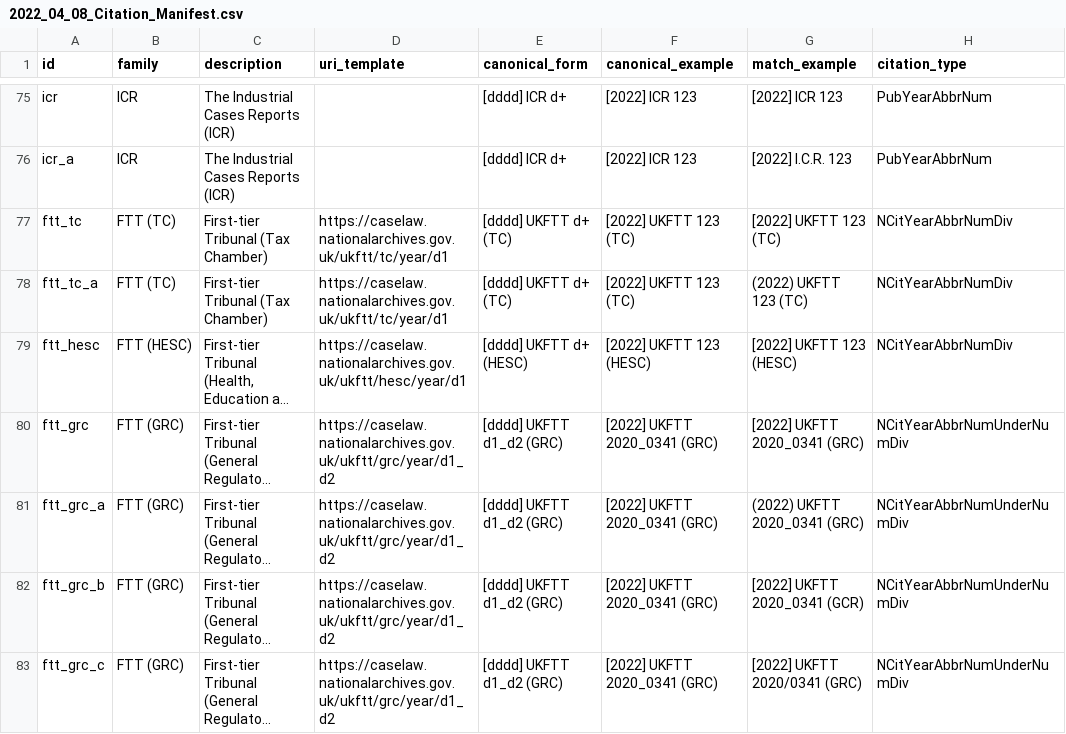
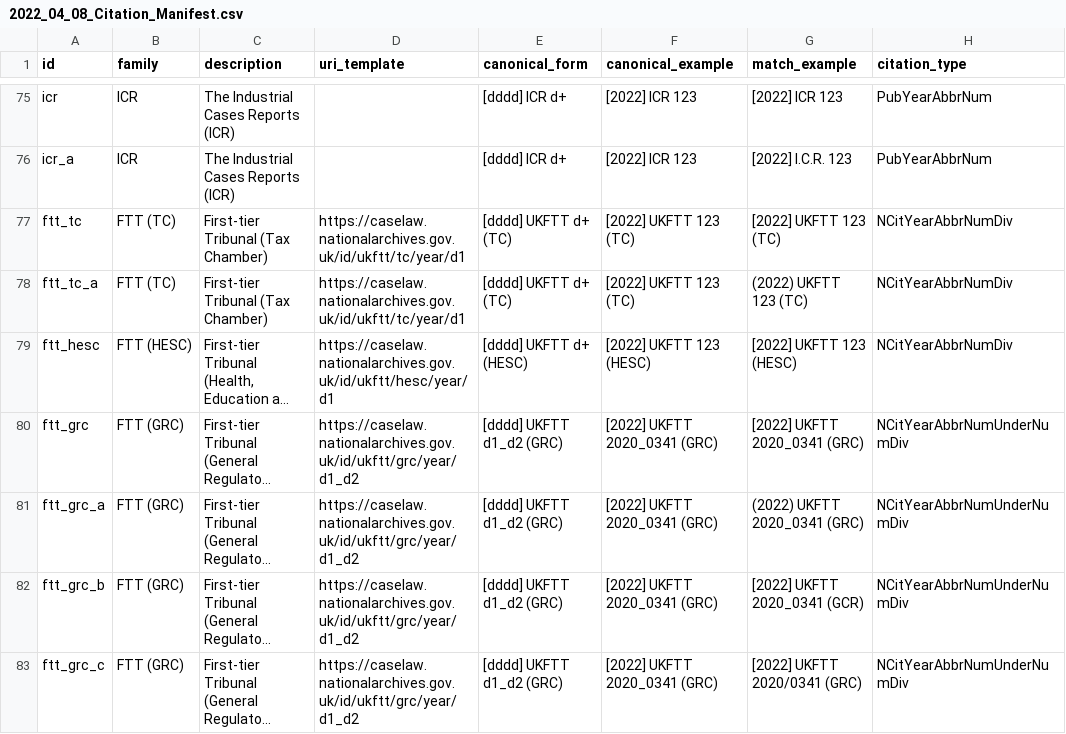
Before and after one commit to nationalarchives/ds-caselaw-data-enrichment-service, a CSV file: rules/2022_04_08_Citation_Manifest.csv, drawn as a sheet; only a part is shown, gaps mark what is left out; long unchanged cells end in …; the diff covers the shown part only; the diff names each change by its address in the sheet, - before the commit and + after, or states it on an @@ line.

Commit message:
Update URL templates to include id namespace

```diff
--- a/rules/2022_04_08_Citation_Manifest.csv
+++ b/rules/2022_04_08_Citation_Manifest.csv
-D77:D78 (uri_template): https://caselaw.nationalarchives.gov.uk/ukftt/tc/year/d1
+D77:D78 (uri_template): https://caselaw.nationalarchives.gov.uk/id/ukftt/tc/year/d1
-D79 (uri_template): https://caselaw.nationalarchives.gov.uk/ukftt/hesc/year/d1
+D79 (uri_template): https://caselaw.nationalarchives.gov.uk/id/ukftt/hesc/year/d1
-D80:D83 (uri_template): https://caselaw.nationalarchives.gov.uk/ukftt/grc/year/d1_d2
+D80:D83 (uri_template): https://caselaw.nationalarchives.gov.uk/id/ukftt/grc/year/d1_d2
```
Also changed, not shown: 69 edited cells elsewhere in this file.
